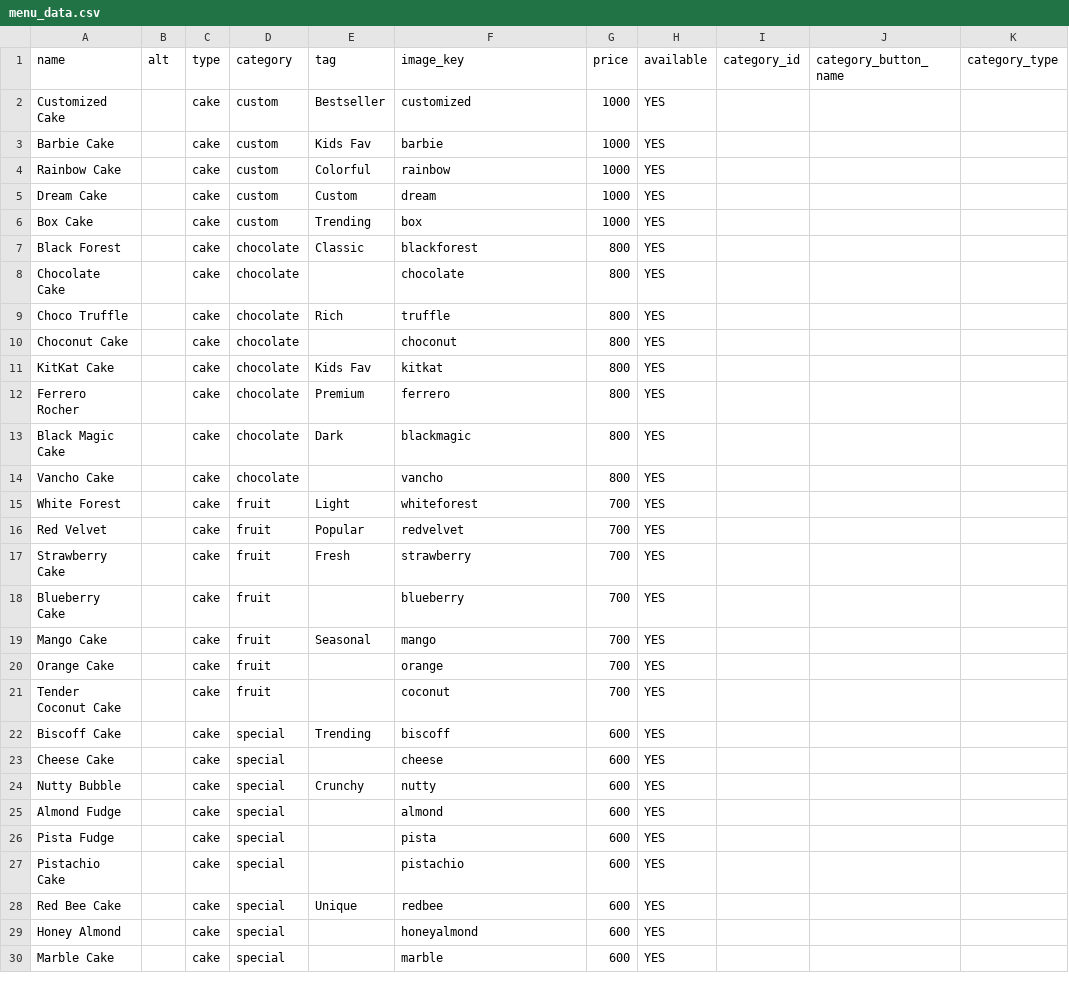
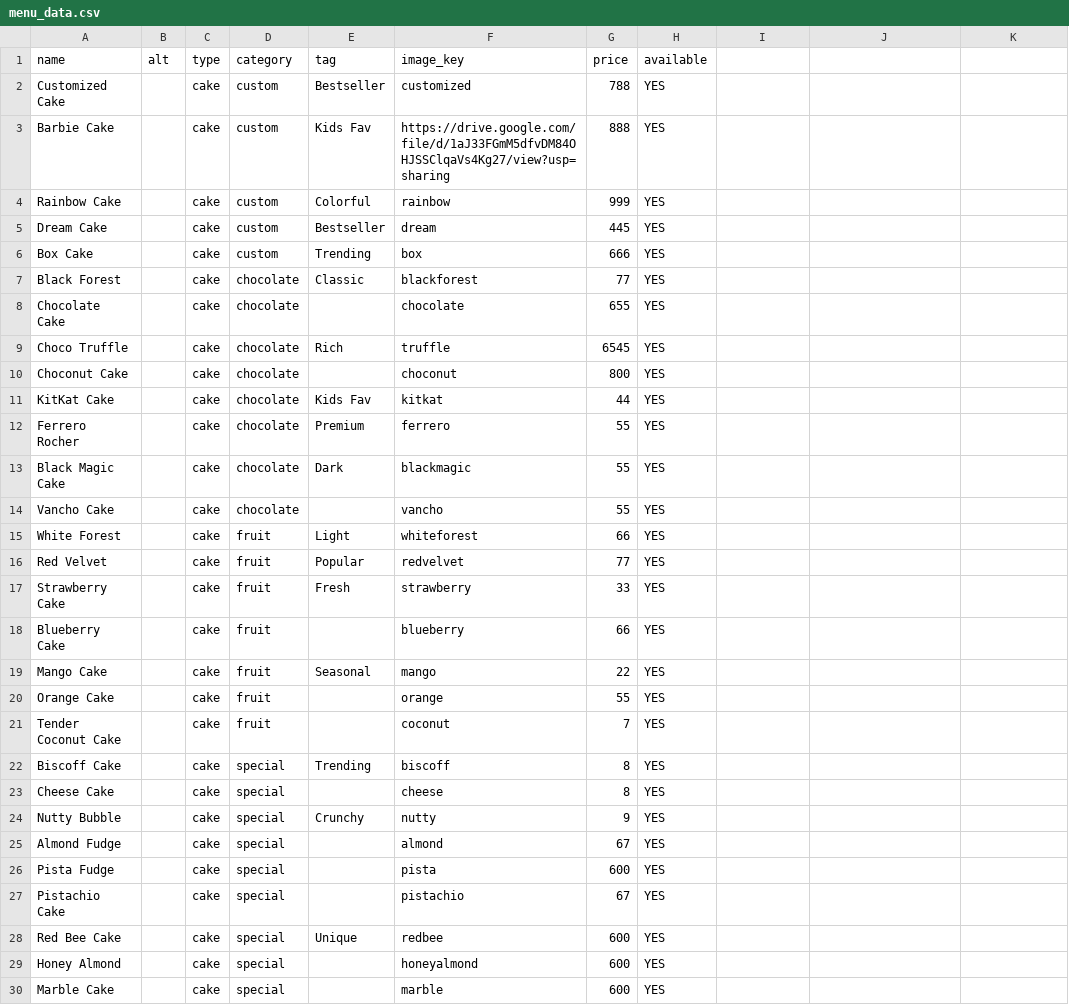
Before and after one commit to goutamkrishnasweets/Goutam-Krishna-Sweets, a CSV file: menu_data.csv, drawn as a sheet; only a part is shown; the diff covers the shown part only.

```diff
--- a/menu_data.csv
+++ b/menu_data.csv
@@ -1,28 +1,28 @@
-name,alt,type,category,tag,image_key,price,available,category_id,category_button_name,category_type
-Customized Cake,,cake,custom,Bestseller,customized,1000,YES
-Barbie Cake,,cake,custom,Kids Fav,barbie,1000,YES
-Rainbow Cake,,cake,custom,Colorful,rainbow,1000,YES
-Dream Cake,,cake,custom,Custom,dream,1000,YES
-Box Cake,,cake,custom,Trending,box,1000,YES
-Black Forest,,cake,chocolate,Classic,blackforest,800,YES
-Chocolate Cake,,cake,chocolate,,chocolate,800,YES
-Choco Truffle,,cake,chocolate,Rich,truffle,800,YES
+name,alt,type,category,tag,image_key,price,available
+Customized Cake,,cake,custom,Bestseller,customized,788,YES
+Barbie Cake,,cake,custom,Kids Fav,https://drive.google.com/file/d/1aJ33FGmM5dfvDM84OHJSSClqaVs4Kg27/view?usp=sharing,888,YES
+Rainbow Cake,,cake,custom,Colorful,rainbow,999,YES
+Dream Cake,,cake,custom,Bestseller,dream,445,YES
+Box Cake,,cake,custom,Trending,box,666,YES
+Black Forest,,cake,chocolate,Classic,blackforest,77,YES
+Chocolate Cake,,cake,chocolate,,chocolate,655,YES
+Choco Truffle,,cake,chocolate,Rich,truffle,6545,YES
 Choconut Cake,,cake,chocolate,,choconut,800,YES
-KitKat Cake,,cake,chocolate,Kids Fav,kitkat,800,YES
-Ferrero Rocher,,cake,chocolate,Premium,ferrero,800,YES
-Black Magic Cake,,cake,chocolate,Dark,blackmagic,800,YES
-Vancho Cake,,cake,chocolate,,vancho,800,YES
-White Forest,,cake,fruit,Light,whiteforest,700,YES
-Red Velvet,,cake,fruit,Popular,redvelvet,700,YES
-Strawberry Cake,,cake,fruit,Fresh,strawberry,700,YES
-Blueberry Cake,,cake,fruit,,blueberry,700,YES
-Mango Cake,,cake,fruit,Seasonal,mango,700,YES
-Orange Cake,,cake,fruit,,orange,700,YES
-Tender Coconut Cake,,cake,fruit,,coconut,700,YES
-Biscoff Cake,,cake,special,Trending,biscoff,600,YES
-Cheese Cake,,cake,special,,cheese,600,YES
-Nutty Bubble,,cake,special,Crunchy,nutty,600,YES
-Almond Fudge,,cake,special,,almond,600,YES
+KitKat Cake,,cake,chocolate,Kids Fav,kitkat,44,YES
+Ferrero Rocher,,cake,chocolate,Premium,ferrero,55,YES
+Black Magic Cake,,cake,chocolate,Dark,blackmagic,55,YES
+Vancho Cake,,cake,chocolate,,vancho,55,YES
+White Forest,,cake,fruit,Light,whiteforest,66,YES
+Red Velvet,,cake,fruit,Popular,redvelvet,77,YES
+Strawberry Cake,,cake,fruit,Fresh,strawberry,33,YES
+Blueberry Cake,,cake,fruit,,blueberry,66,YES
+Mango Cake,,cake,fruit,Seasonal,mango,22,YES
+Orange Cake,,cake,fruit,,orange,55,YES
+Tender Coconut Cake,,cake,fruit,,coconut,7,YES
+Biscoff Cake,,cake,special,Trending,biscoff,8,YES
+Cheese Cake,,cake,special,,cheese,8,YES
+Nutty Bubble,,cake,special,Crunchy,nutty,9,YES
+Almond Fudge,,cake,special,,almond,67,YES
 Pista Fudge,,cake,special,,pista,600,YES
-Pistachio Cake,,cake,special,,pistachio,600,YES
+Pistachio Cake,,cake,special,,pistachio,67,YES
 Red Bee Cake,,cake,special,Unique,redbee,600,YES
```
Also changed, not shown: 1 added row, 9 removed rows and 1 edited cell elsewhere in this file, 2 other files.
